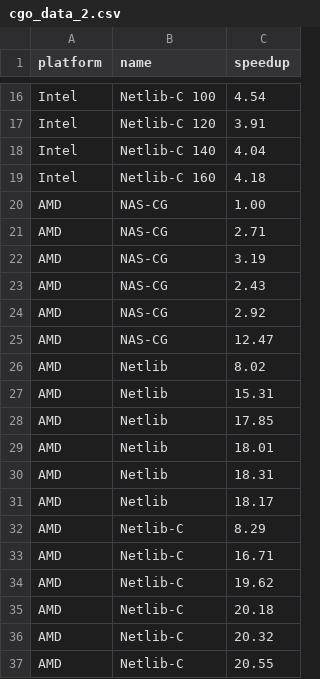
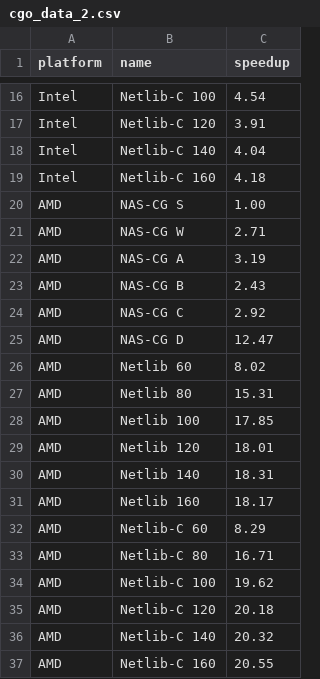
Before and after one commit to mob-group/lilac-benchmarks, a CSV file: results/cgo_data_2.csv, drawn as a sheet; only a part is shown, gaps mark what is left out.

Commit message:
Merge data

```diff
--- a/results/cgo_data_2.csv
+++ b/results/cgo_data_2.csv
@@ -19,19 +19,19 @@ Intel,Netlib-C 140,4.04
 Intel,Netlib-C 160,4.18
-AMD,NAS-CG,1.00
-AMD,NAS-CG,2.71
-AMD,NAS-CG,3.19
-AMD,NAS-CG,2.43
-AMD,NAS-CG,2.92
-AMD,NAS-CG,12.47
-AMD,Netlib,8.02
-AMD,Netlib,15.31
-AMD,Netlib,17.85
-AMD,Netlib,18.01
-AMD,Netlib,18.31
-AMD,Netlib,18.17
-AMD,Netlib-C,8.29
-AMD,Netlib-C,16.71
-AMD,Netlib-C,19.62
-AMD,Netlib-C,20.18
-AMD,Netlib-C,20.32
-AMD,Netlib-C,20.55
+AMD,NAS-CG S,1.00
+AMD,NAS-CG W,2.71
+AMD,NAS-CG A,3.19
+AMD,NAS-CG B,2.43
+AMD,NAS-CG C,2.92
+AMD,NAS-CG D,12.47
+AMD,Netlib 60,8.02
+AMD,Netlib 80,15.31
+AMD,Netlib 100,17.85
+AMD,Netlib 120,18.01
+AMD,Netlib 140,18.31
+AMD,Netlib 160,18.17
+AMD,Netlib-C 60,8.29
+AMD,Netlib-C 80,16.71
+AMD,Netlib-C 100,19.62
+AMD,Netlib-C 120,20.18
+AMD,Netlib-C 140,20.32
+AMD,Netlib-C 160,20.55
```
Also changed, not shown: 1 other file.
